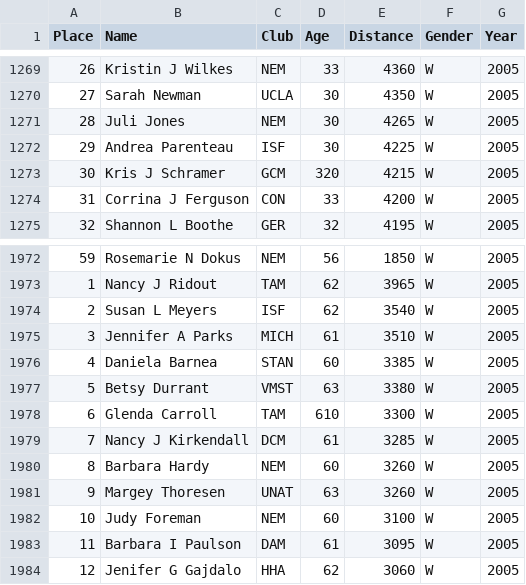
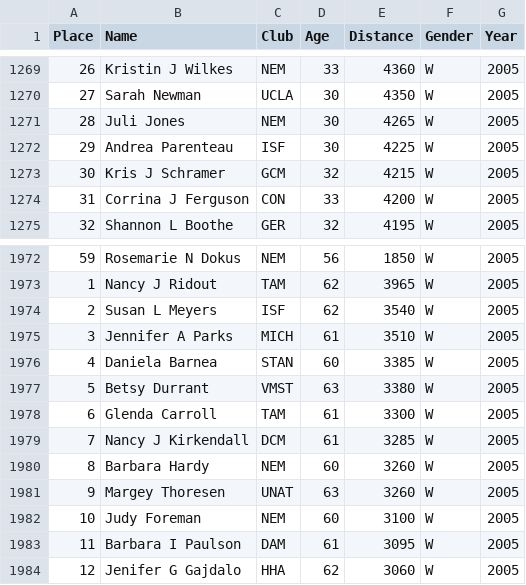
Before and after one commit to gpilgrim2670/MastersPostal, a CSV file: inst/extdata/cleaned_data/Postal_2005.csv, drawn as a sheet; only a part is shown, gaps mark what is left out.

```diff
--- a/inst/extdata/cleaned_data/Postal_2005.csv
+++ b/inst/extdata/cleaned_data/Postal_2005.csv
@@ -1272,3 +1272,3 @@
 29,"Andrea Parenteau","ISF",30,4225,"W",2005
-30,"Kris J Schramer","GCM",320,4215,"W",2005
+30,"Kris J Schramer","GCM",32,4215,"W",2005
 31,"Corrina J Ferguson","CON",33,4200,"W",2005
@@ -1977,3 +1977,3 @@
 5,"Betsy Durrant","VMST",63,3380,"W",2005
-6,"Glenda Carroll","TAM",610,3300,"W",2005
+6,"Glenda Carroll","TAM",61,3300,"W",2005
 7,"Nancy J Kirkendall","DCM",61,3285,"W",2005
```
Also changed, not shown: inst/extdata/cleaned_data/Postal_2002.csv, inst/extdata/cleaned_data/Postal_2010.csv, 4 other files.
